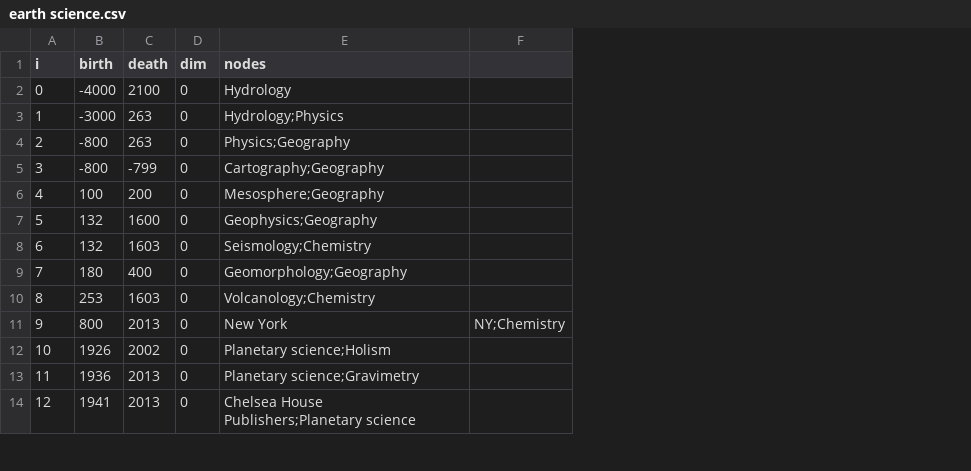
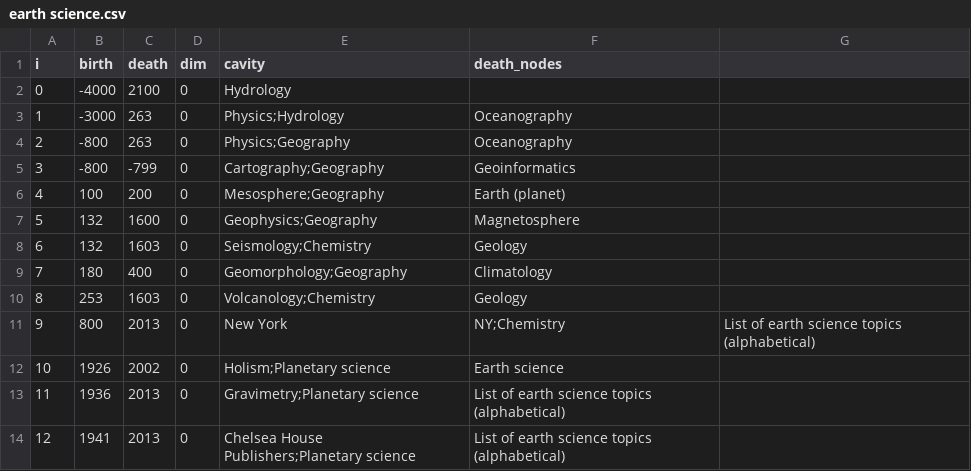
Before and after one commit to harangju/harangju.github.io, a CSV file: assets/wikibars/earth science.csv, drawn as a sheet; only a part is shown; removed rows and columns are numbered as before the commit, all else as after; the diff names each change by its address in the sheet, - before the commit and + after, or states it on an @@ line.

```diff
--- a/assets/wikibars/earth science.csv
+++ b/assets/wikibars/earth science.csv
-column E (nodes), rows 2-14: Hydrology | Hydrology;Physics | Physics;Geography | Cartography;Geography | Mesosphere;Geography | Geophysics;Geography | Seismology;Chemistry | Geomorphology;Geography | Volcanology;Chemistry | New York | Planetary science;Holism | Planetary science;Gravimetry | Chelsea House Publishers;Planetary science
-column F, row 11: NY;Chemistry
+column E (cavity), rows 2-14: Hydrology | Physics;Hydrology | Physics;Geography | Cartography;Geography | Mesosphere;Geography | Geophysics;Geography | Seismology;Chemistry | Geomorphology;Geography | Volcanology;Chemistry | New York | Holism;Planetary science | Gravimetry;Planetary science | Chelsea House Publishers;Planetary science
+column F (death_nodes), rows 3-14: Oceanography | Oceanography | Geoinformatics | Earth (planet) | Magnetosphere | Geology | Climatology | Geology | NY;Chemistry | Earth science | List of earth science topics (alphabetical) | List of earth science topics (alphabetical)
+column G, row 11: List of earth science topics (alphabetical)
```
Also changed, not shown: assets/wikibars/electronics.csv, assets/wikibars/molecular biology.csv, 37 other files.
